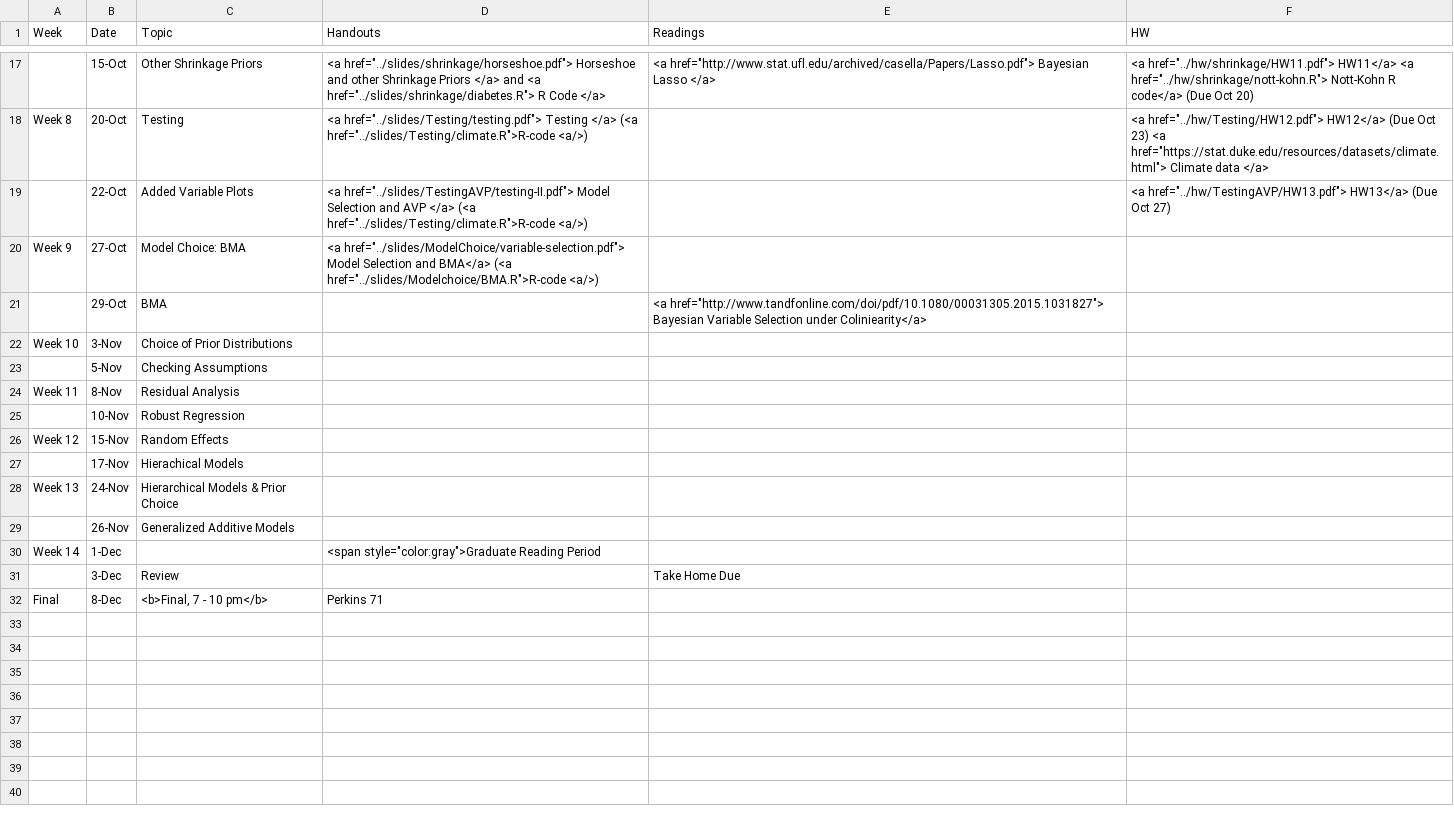
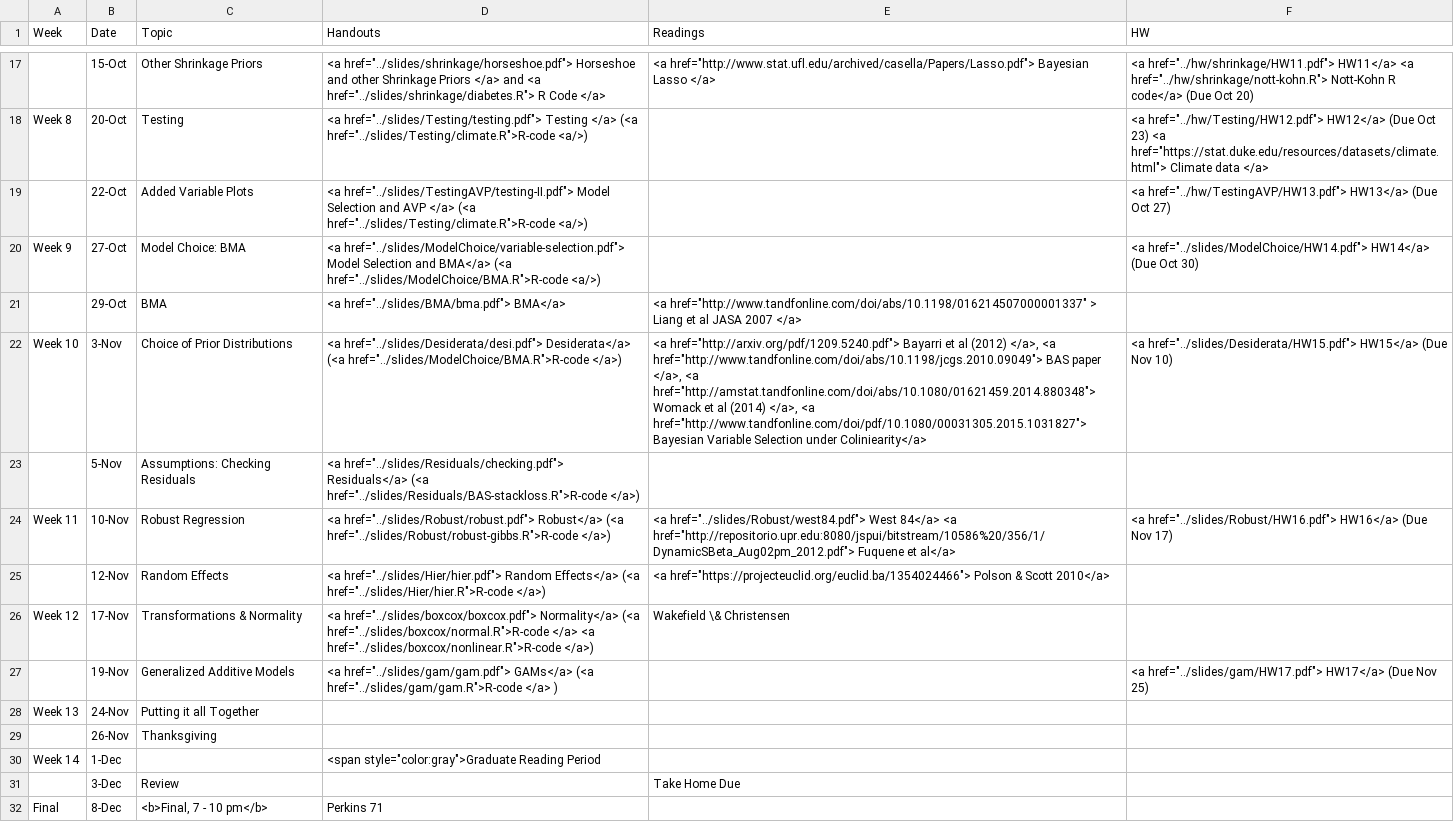
Before and after one commit to merliseclyde/sta721-F16, a CSV file: STA721_F15_web/_csv/schedule.csv, drawn as a sheet; only a part is shown, gaps mark what is left out; removed rows and columns are numbered as before the commit, all else as after; the diff names each change by its address in the sheet, - before the commit and + after, or states it on an @@ line.

Commit message:
update of schedule from Fall

```diff
--- a/STA721_F15_web/_csv/schedule.csv
+++ b/STA721_F15_web/_csv/schedule.csv
-D20 (Handouts): …BMA</a> (<a href="../slides/Modelchoice/BMA.R">R-code <a/>)
+D20 (Handouts): …BMA</a> (<a href="../slides/ModelChoice/BMA.R">R-code <a/>)
-F20 (HW): (empty)
+F20 (HW): <a href="../slides/ModelChoice/HW14.pdf"> HW14</a> (Due Oct 30)
-D21 (Handouts): (empty)
+D21 (Handouts): <a href="../slides/BMA/bma.pdf"> BMA</a>
-E21 (Readings): <a href="http://www.tandfonline.com/doi/pdf/10.1080/00031305.2015.1031827"> Bayesian Variable Selection under Coliniearity</a>
+E21 (Readings): <a href="http://www.tandfonline.com/doi/abs/10.1198/016214507000001337" > Liang et al JASA 2007 </a>
-D22 (Handouts): (empty)
+D22 (Handouts): <a href="../slides/Desiderata/desi.pdf"> Desiderata</a> (<a href="../slides/ModelChoice/BMA.R">R-code </a>)
-E22 (Readings): (empty)
+E22 (Readings): <a href="http://arxiv.org/pdf/1209.5240.pdf"> Bayarri et al (2012) </a>, <a href="http://www.tandfonline.com/doi/abs/10.1198/jcgs.2010.09049"> BAS paper </a>, <a href="http://amstat.tandfonline.com/doi/abs/10.1080/01621459.2014.880348"> Womack et al (2014) </a>, <a href="http://www.tandfonline.com/doi/pdf/10.1080/00031305.2015.1031827"> Bayesian Variable Selection under Coliniearity</a>
-F22 (HW): (empty)
+F22 (HW): <a href="../slides/Desiderata/HW15.pdf"> HW15</a> (Due Nov 10)
-C23 (Topic): Checking Assumptions
+C23 (Topic): Assumptions: Checking Residuals
-D23 (Handouts): (empty)
+D23 (Handouts): <a href="../slides/Residuals/checking.pdf"> Residuals</a> (<a href="../slides/Residuals/BAS-stackloss.R">R-code </a>)
-row 24: Week 11 | 8-Nov | Residual Analysis
-A24 (Week): (empty)
+A24 (Week): Week 11
-D24 (Handouts): (empty)
+D24 (Handouts): <a href="../slides/Robust/robust.pdf"> Robust</a> (<a href="../slides/Robust/robust-gibbs.R">R-code </a>)
-E24 (Readings): (empty)
+E24 (Readings): <a href="../slides/Robust/west84.pdf"> West 84</a> <a href="http://repositorio.upr.edu:8080/jspui/bitstream/10586%20/356/1/DynamicSBeta_Aug02pm_2012.pdf"> Fuquene et al</a>
-F24 (HW): (empty)
+F24 (HW): <a href="../slides/Robust/HW16.pdf"> HW16</a> (Due Nov 17)
-row 26: Week 12 | 15-Nov | Random Effects
+row 25:  | 12-Nov | Random Effects | <a href="../slides/Hier/hier.pdf"> Random Effects</a> (<a href="../slides/Hier/hier.R">R-code </a>) | <a href="https://projecteuclid.org/euclid.ba/1354024466"> Polson & Scott 2010</a>
-A26 (Week): (empty)
+A26 (Week): Week 12
-C26 (Topic): Hierachical Models
+C26 (Topic): Transformations & Normality
-D26 (Handouts): (empty)
+D26 (Handouts): <a href="../slides/boxcox/boxcox.pdf"> Normality</a> (<a href="../slides/boxcox/normal.R">R-code </a> <a href="../slides/boxcox/nonlinear.R">R-code </a>)
-E26 (Readings): (empty)
+E26 (Readings): Wakefield \& Christensen
+row 27:  | 19-Nov | Generalized Additive Models | <a href="../slides/gam/gam.pdf"> GAMs</a> (<a href="../slides/gam/gam.R">R-code </a> ) |  | <a href="../slides/gam/HW17.pdf"> HW17</a> (Due Nov 25)
-C28 (Topic): Hierarchical Models & Prior Choice
+C28 (Topic): Putting it all Together
-C29 (Topic): Generalized Additive Models
+C29 (Topic): Thanksgiving
```
